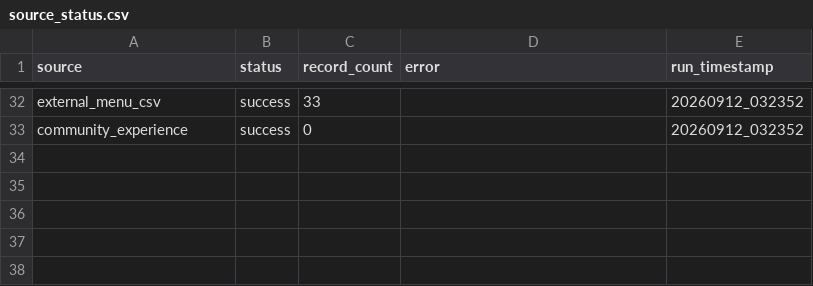
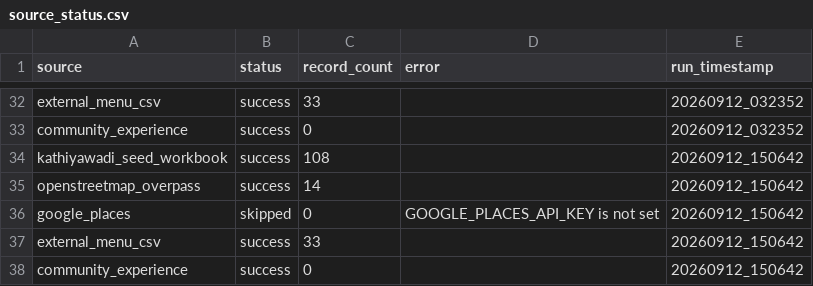
Before and after one commit to trambak001/data_restarant, a CSV file: data/monitoring/source_status.csv, drawn as a sheet; only a part is shown, gaps mark what is left out.

```diff
--- a/data/monitoring/source_status.csv
+++ b/data/monitoring/source_status.csv
@@ -33 +33,6 @@ external_menu_csv,success,33,,20260912_032352
 community_experience,success,0,,20260912_032352
+kathiyawadi_seed_workbook,success,108,,20260912_150642
+openstreetmap_overpass,success,14,,20260912_150642
+google_places,skipped,0,GOOGLE_PLACES_API_KEY is not set,20260912_150642
+external_menu_csv,success,33,,20260912_150642
+community_experience,success,0,,20260912_150642
```
Also changed, not shown: data/monitoring/refresh_metrics.csv, 8 other files.
